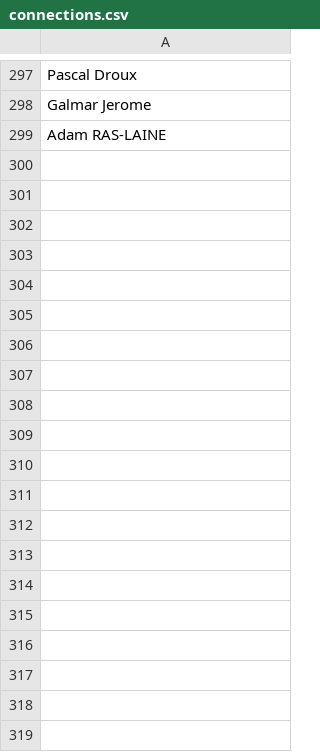
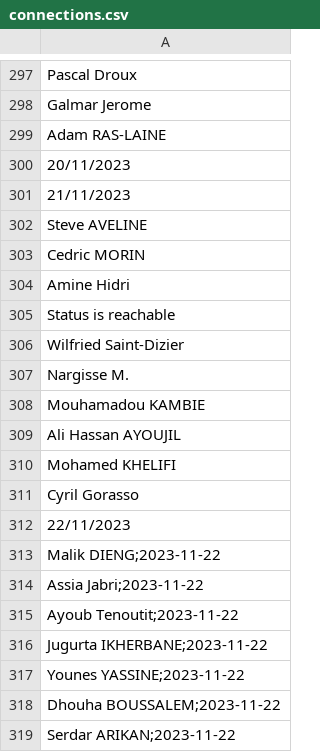
Before and after one commit to Bencooo/Linkedin_automated_connect, a CSV file: connections.csv, drawn as a sheet; only a part is shown, gaps mark what is left out; the diff covers the shown part only.

Commit message:
connection fonctionnel

```diff
--- a/connections.csv
+++ b/connections.csv
@@ -299 +299,21 @@ Galmar Jerome
 Adam RAS-LAINE
+20/11/2023
+21/11/2023
+Steve AVELINE
+Cedric MORIN
+Amine Hidri
+Status is reachable
+Wilfried Saint-Dizier
+Nargisse M.
+Mouhamadou KAMBIE
+Ali Hassan AYOUJIL
+Mohamed KHELIFI
+Cyril Gorasso
+22/11/2023
+Malik DIENG;2023-11-22
+Assia Jabri;2023-11-22
+Ayoub Tenoutit;2023-11-22
+Jugurta IKHERBANE;2023-11-22
+Younes YASSINE;2023-11-22
+Dhouha BOUSSALEM;2023-11-22
+Serdar ARIKAN;2023-11-22
```
Also changed, not shown: 23 added rows elsewhere in this file, 2 other files.
